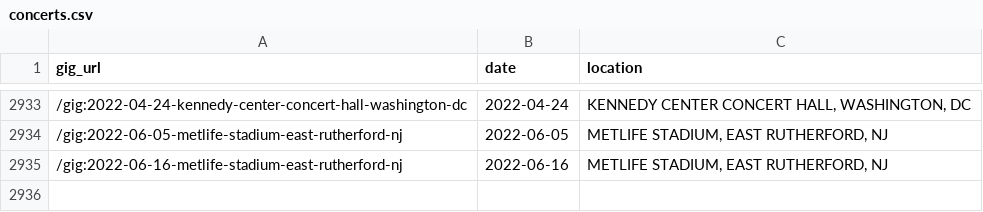
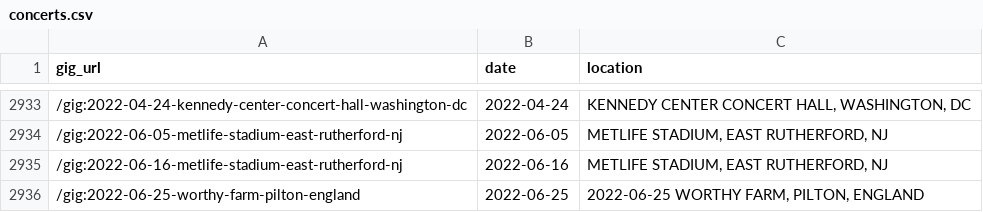
Before and after one commit to obrienjoey/springsteen_db, a CSV file: csv/concerts.csv, drawn as a sheet; only a part is shown, gaps mark what is left out; the diff names each change by its address in the sheet, - before the commit and + after, or states it on an @@ line.

Commit message:
updated setlist data Sun Jun 26 10:42:08 GMT 2022

```diff
--- a/csv/concerts.csv
+++ b/csv/concerts.csv
+row 2936: /gig:2022-06-25-worthy-farm-pilton-england | 2022-06-25 | 2022-06-25 WORTHY FARM, PILTON, ENGLAND
```
Also changed, not shown: 1 other file.
